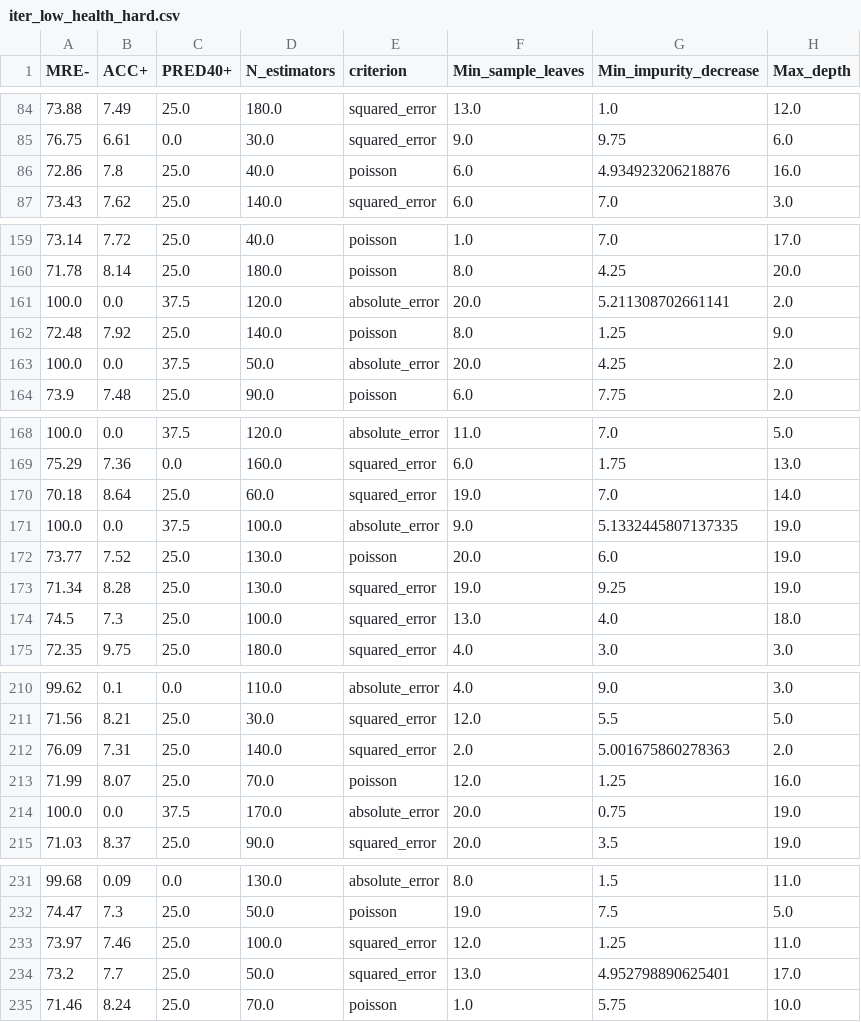
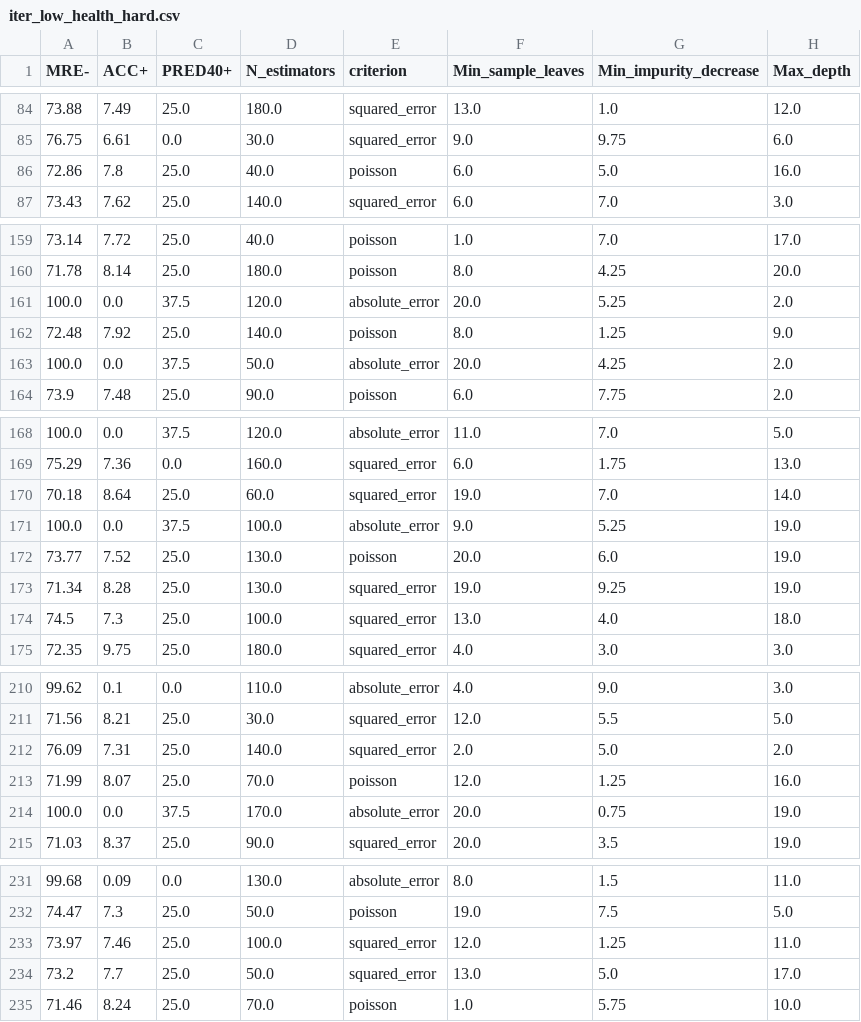
Before and after one commit to yzhu27/MOSS, a CSV file: etc/new_data/iter/lownoise/iter_low_health_hard.csv, drawn as a sheet; only a part is shown, gaps mark what is left out; the diff covers the shown part only.

```diff
--- a/etc/new_data/iter/lownoise/iter_low_health_hard.csv
+++ b/etc/new_data/iter/lownoise/iter_low_health_hard.csv
@@ -85,3 +85,3 @@ MRE-,ACC+,PRED40+,N_estimators,criterion,Min_sample_leaves,Min_impurity_decrease
 76.75,6.61,0.0,30.0,squared_error,9.0,9.75,6.0
-72.86,7.8,25.0,40.0,poisson,6.0,4.934923206218876,16.0
+72.86,7.8,25.0,40.0,poisson,6.0,5.0,16.0
 73.43,7.62,25.0,140.0,squared_error,6.0,7.0,3.0
@@ -160,3 +160,3 @@ MRE-,ACC+,PRED40+,N_estimators,criterion,Min_sample_leaves,Min_impurity_decrease
 71.78,8.14,25.0,180.0,poisson,8.0,4.25,20.0
-100.0,0.0,37.5,120.0,absolute_error,20.0,5.211308702661141,2.0
+100.0,0.0,37.5,120.0,absolute_error,20.0,5.25,2.0
 72.48,7.92,25.0,140.0,poisson,8.0,1.25,9.0
@@ -170,3 +170,3 @@ MRE-,ACC+,PRED40+,N_estimators,criterion,Min_sample_leaves,Min_impurity_decrease
 70.18,8.64,25.0,60.0,squared_error,19.0,7.0,14.0
-100.0,0.0,37.5,100.0,absolute_error,9.0,5.1332445807137335,19.0
+100.0,0.0,37.5,100.0,absolute_error,9.0,5.25,19.0
 73.77,7.52,25.0,130.0,poisson,20.0,6.0,19.0
@@ -211,3 +211,3 @@ MRE-,ACC+,PRED40+,N_estimators,criterion,Min_sample_leaves,Min_impurity_decrease
 71.56,8.21,25.0,30.0,squared_error,12.0,5.5,5.0
-76.09,7.31,25.0,140.0,squared_error,2.0,5.001675860278363,2.0
+76.09,7.31,25.0,140.0,squared_error,2.0,5.0,2.0
 71.99,8.07,25.0,70.0,poisson,12.0,1.25,16.0
@@ -233,3 +233,3 @@ MRE-,ACC+,PRED40+,N_estimators,criterion,Min_sample_leaves,Min_impurity_decrease
 73.97,7.46,25.0,100.0,squared_error,12.0,1.25,11.0
-73.2,7.7,25.0,50.0,squared_error,13.0,4.952798890625401,17.0
+73.2,7.7,25.0,50.0,squared_error,13.0,5.0,17.0
 71.46,8.24,25.0,70.0,poisson,1.0,5.75,10.0
```
Also changed, not shown: 102 edited cells elsewhere in this file, etc/new_data/iter/highnoise/iter_high_auto93.csv, etc/new_data/iter/lownoise/iter_low_auto93.csv, 13 other files.
